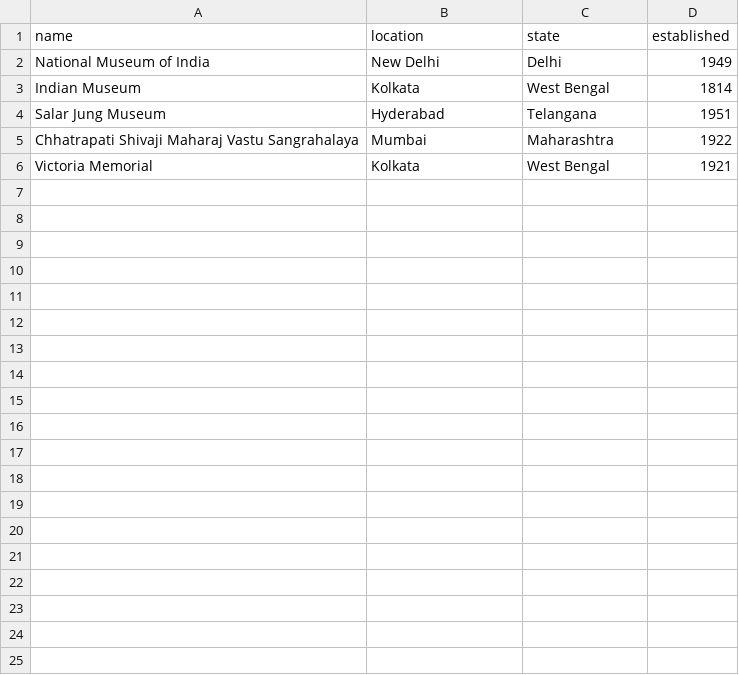
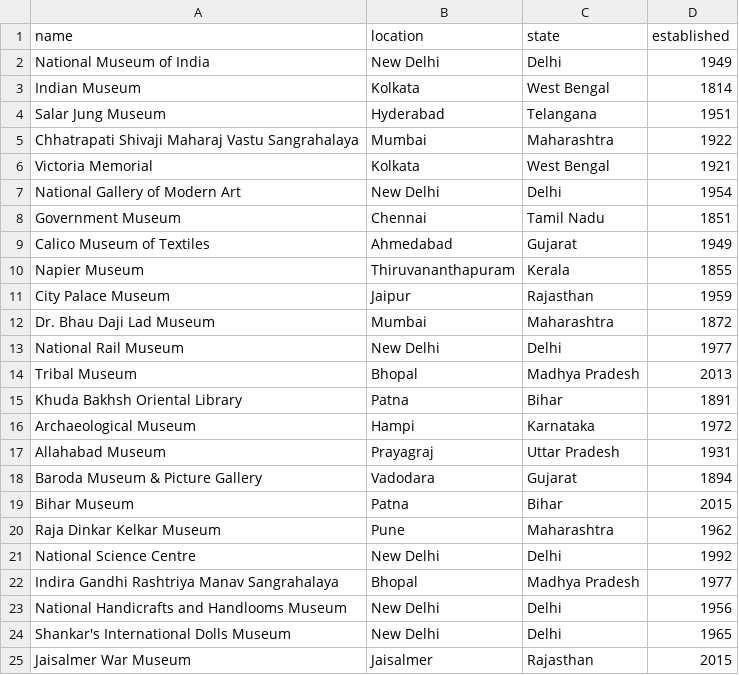
Before and after one commit to SushantBansal-tech/museBot, a CSV file: server/data/indian_museums.csv, drawn as a sheet; only a part is shown; the diff covers the shown part only; the diff names each change by its address in the sheet, - before the commit and + after, or states it on an @@ line.

```diff
--- a/server/data/indian_museums.csv
+++ b/server/data/indian_museums.csv
+row 7: National Gallery of Modern Art | New Delhi | Delhi | 1954
+row 8: Government Museum | Chennai | Tamil Nadu | 1851
+row 9: Calico Museum of Textiles | Ahmedabad | Gujarat | 1949
+row 10: Napier Museum | Thiruvananthapuram | Kerala | 1855
+row 11: City Palace Museum | Jaipur | Rajasthan | 1959
+row 12: Dr. Bhau Daji Lad Museum | Mumbai | Maharashtra | 1872
+row 13: National Rail Museum | New Delhi | Delhi | 1977
+row 14: Tribal Museum | Bhopal | Madhya Pradesh | 2013
+row 15: Khuda Bakhsh Oriental Library | Patna | Bihar | 1891
+row 16: Archaeological Museum | Hampi | Karnataka | 1972
+row 17: Allahabad Museum | Prayagraj | Uttar Pradesh | 1931
+row 18: Baroda Museum & Picture Gallery | Vadodara | Gujarat | 1894
+row 19: Bihar Museum | Patna | Bihar | 2015
+row 20: Raja Dinkar Kelkar Museum | Pune | Maharashtra | 1962
+row 21: National Science Centre | New Delhi | Delhi | 1992
+row 22: Indira Gandhi Rashtriya Manav Sangrahalaya | Bhopal | Madhya Pradesh | 1977
+row 23: National Handicrafts and Handlooms Museum | New Delhi | Delhi | 1956
+row 24: Shankar's International Dolls Museum | New Delhi | Delhi | 1965
+row 25: Jaisalmer War Museum | Jaisalmer | Rajasthan | 2015
```
Also changed, not shown: 26 added rows elsewhere in this file, 6 other files.
